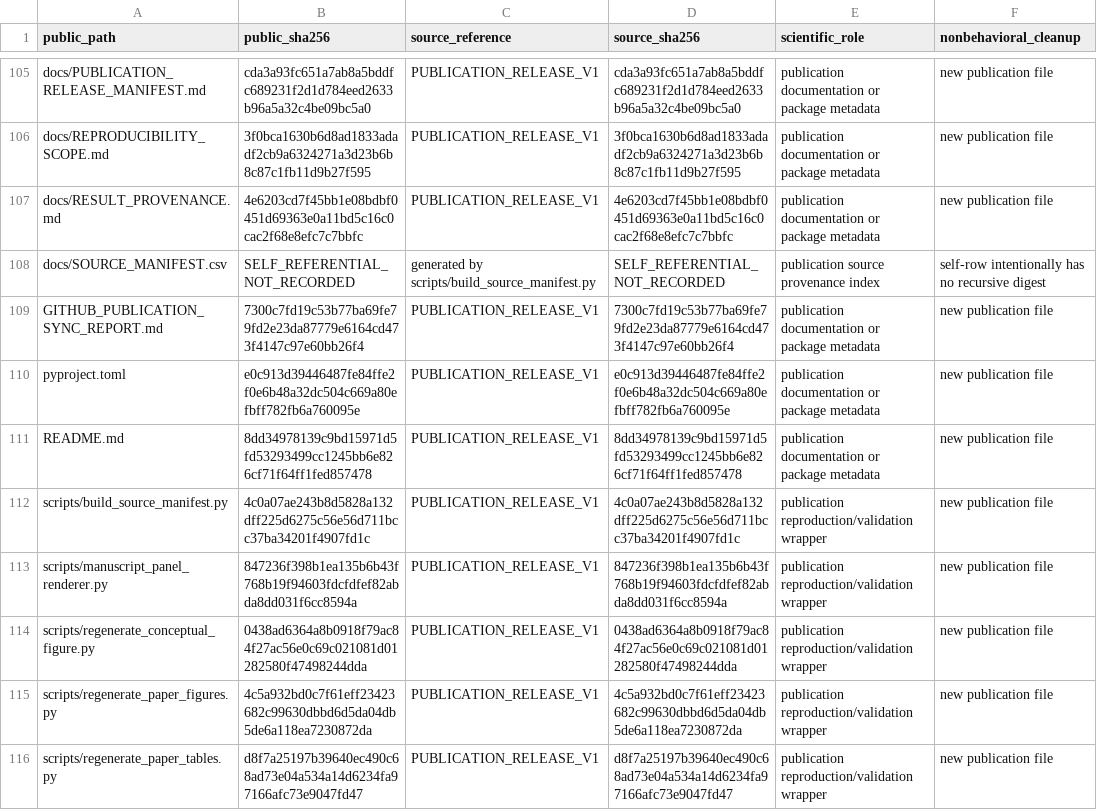
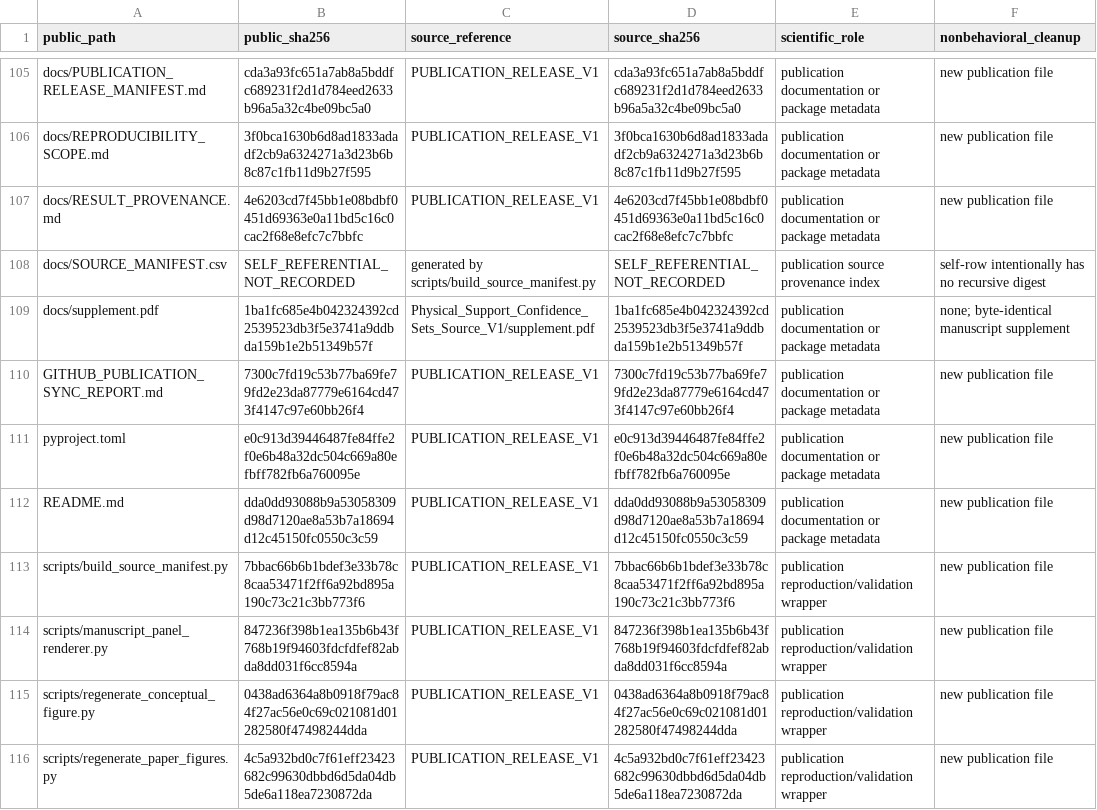
Before and after one commit to GJPengAtNchu/PhysicalSupportConfidenceSets, a CSV file: docs/SOURCE_MANIFEST.csv, drawn as a sheet; only a part is shown, gaps mark what is left out; the shorter side is filled out with more unchanged rows.

Commit message:
docs: publish manuscript supplement

```diff
--- a/docs/SOURCE_MANIFEST.csv
+++ b/docs/SOURCE_MANIFEST.csv
@@ -108,6 +108,7 @@ docs/RESULT_PROVENANCE.md,4e6203cd7f45bb1e08bdbf0451d69363e0a11bd5c16c0cac2f68e8
 docs/SOURCE_MANIFEST.csv,SELF_REFERENTIAL_NOT_RECORDED,generated by scripts/build_source_manifest.py,SELF_REFERENTIAL_NOT_RECORDED,publication source provenance index,self-row intentionally has no recursive digest
+docs/supplement.pdf,1ba1fc685e4b042324392cd2539523db3f5e3741a9ddbda159b1e2b51349b57f,Physical_Support_Confidence_Sets_Source_V1/supplement.pdf,1ba1fc685e4b042324392cd2539523db3f5e3741a9ddbda159b1e2b51349b57f,publication documentation or package metadata,none; byte-identical manuscript supplement
 GITHUB_PUBLICATION_SYNC_REPORT.md,7300c7fd19c53b77ba69fe79fd2e23da87779e6164cd473f4147c97e60bb26f4,PUBLICATION_RELEASE_V1,7300c7fd19c53b77ba69fe79fd2e23da87779e6164cd473f4147c97e60bb26f4,publication documentation or package metadata,new publication file
 pyproject.toml,e0c913d39446487fe84ffe2f0e6b48a32dc504c669a80efbff782fb6a760095e,PUBLICATION_RELEASE_V1,e0c913d39446487fe84ffe2f0e6b48a32dc504c669a80efbff782fb6a760095e,publication documentation or package metadata,new publication file
-README.md,8dd34978139c9bd15971d5fd53293499cc1245bb6e826cf71f64ff1fed857478,PUBLICATION_RELEASE_V1,8dd34978139c9bd15971d5fd53293499cc1245bb6e826cf71f64ff1fed857478,publication documentation or package metadata,new publication file
-scripts/build_source_manifest.py,4c0a07ae243b8d5828a132dff225d6275c56e56d711bcc37ba34201f4907fd1c,PUBLICATION_RELEASE_V1,4c0a07ae243b8d5828a132dff225d6275c56e56d711bcc37ba34201f4907fd1c,publication reproduction/validation wrapper,new publication file
+README.md,dda0dd93088b9a53058309d98d7120ae8a53b7a18694d12c45150fc0550c3c59,PUBLICATION_RELEASE_V1,dda0dd93088b9a53058309d98d7120ae8a53b7a18694d12c45150fc0550c3c59,publication documentation or package metadata,new publication file
+scripts/build_source_manifest.py,7bbac66b6b1bdef3e33b78c8caa53471f2ff6a92bd895a190c73c21c3bb773f6,PUBLICATION_RELEASE_V1,7bbac66b6b1bdef3e33b78c8caa53471f2ff6a92bd895a190c73c21c3bb773f6,publication reproduction/validation wrapper,new publication file
 scripts/manuscript_panel_renderer.py,847236f398b1ea135b6b43f768b19f94603fdcfdfef82abda8dd031f6cc8594a,PUBLICATION_RELEASE_V1,847236f398b1ea135b6b43f768b19f94603fdcfdfef82abda8dd031f6cc8594a,publication reproduction/validation wrapper,new publication file
```
Also changed, not shown: 3 other files.
